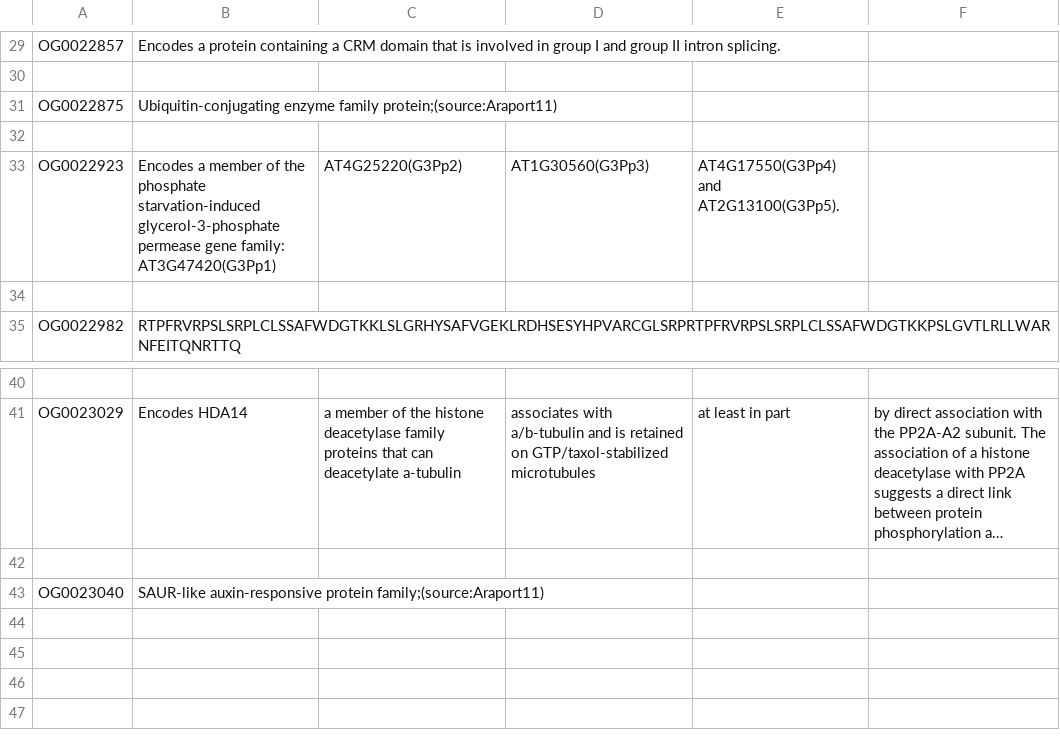
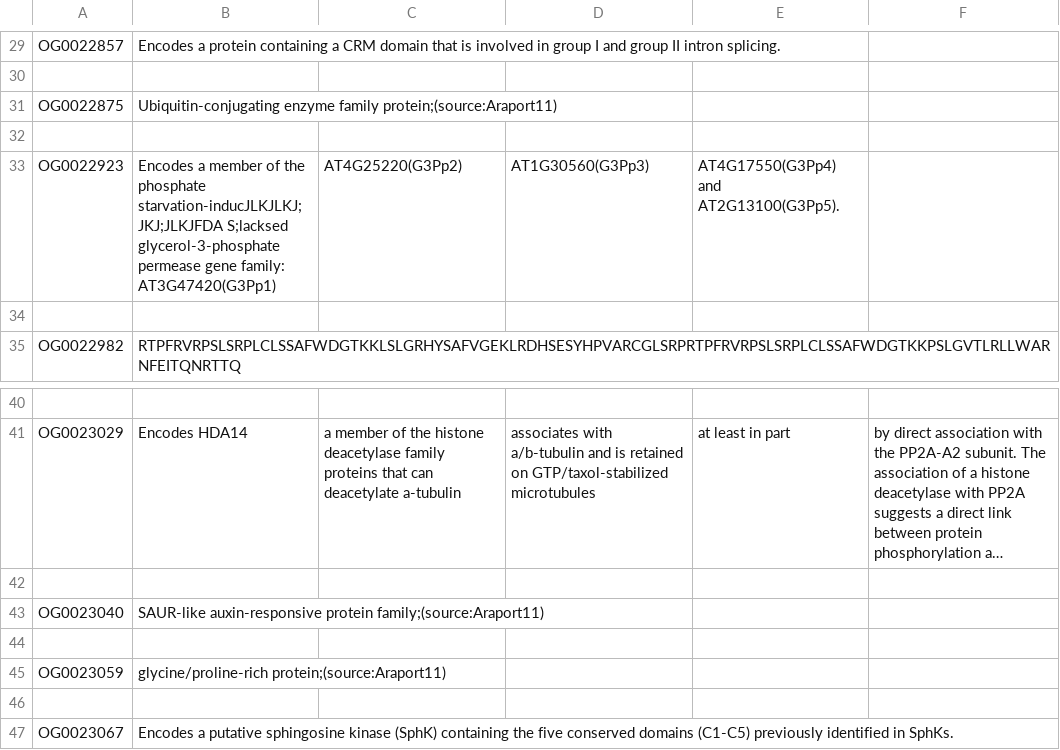
Before and after one commit to Rocky0Shao/BTI_Intern, a CSV file: Annotation/Good_Genes/Cloud_Good.csv, drawn as a sheet; only a part is shown, gaps mark what is left out; long unchanged cells end in …; the diff names each change by its address in the sheet, - before the commit and + after, or states it on an @@ line.

```diff
--- a/Annotation/Good_Genes/Cloud_Good.csv
+++ b/Annotation/Good_Genes/Cloud_Good.csv
-B33: …the phosphate starvation-induced glycerol-3-phosphate permease…
+B33: …the phosphate starvation-inducJLKJLKJ;JKJ;JLKJFDA S;lacksed glycerol-3-phosphate permease…
+row 44: (empty)
+row 45: OG0023059 | glycine/proline-rich protein;(source:Araport11)
+row 46: (empty)
+row 47: OG0023067 | Encodes a putative sphingosine kinase (SphK) containing the five conserved domains (C1-C5) previously identified in SphKs.
```
Also changed, not shown: 1 other file.
